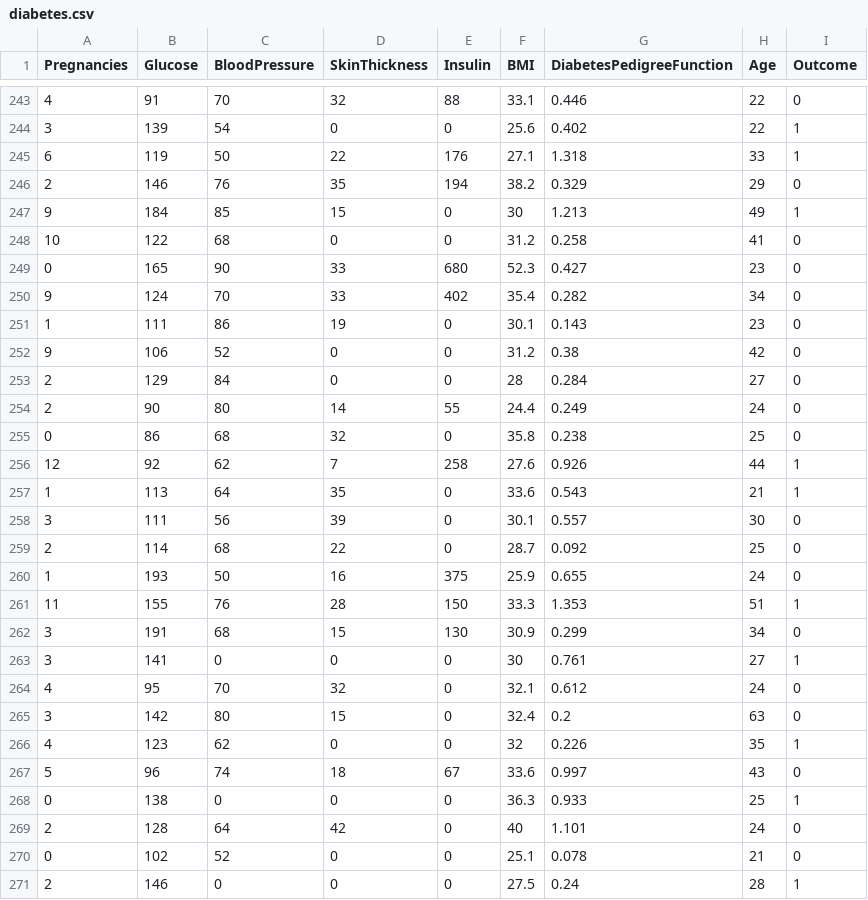
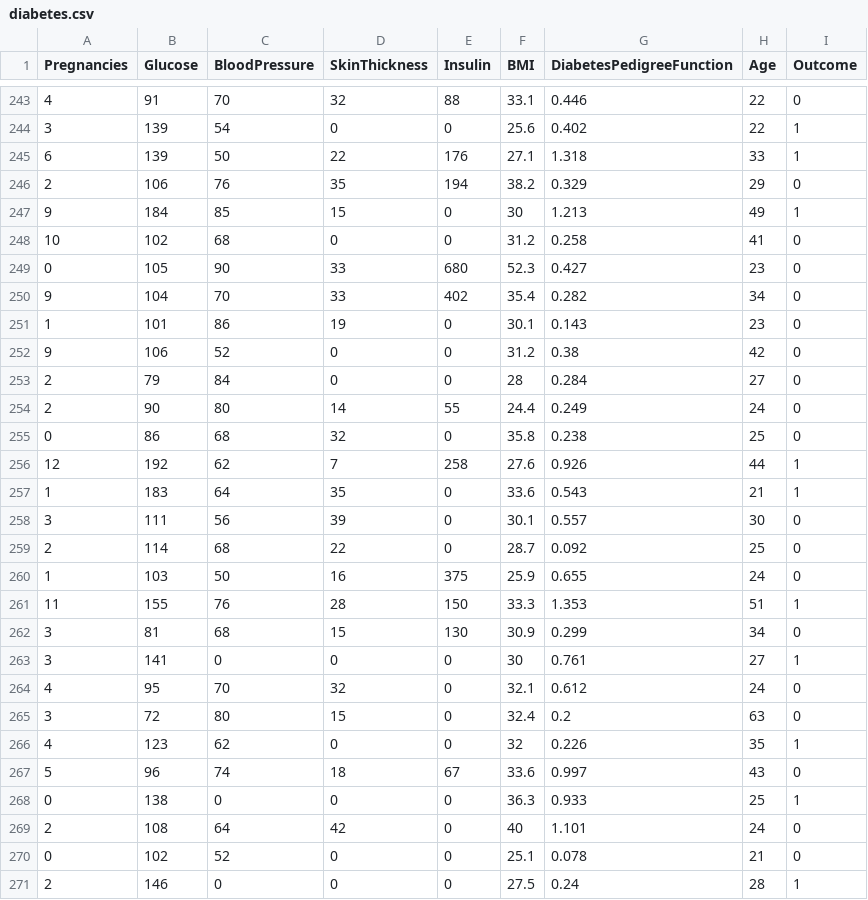
Before and after one commit to LuisPerezTimana/Taller, a CSV file: diabetes.csv, drawn as a sheet; only a part is shown, gaps mark what is left out; the diff covers the shown part only.

Commit message:
Update diabetes.csv

```diff
--- a/diabetes.csv
+++ b/diabetes.csv
@@ -244,23 +244,23 @@ Pregnancies,Glucose,BloodPressure,SkinThickness,Insulin,BMI,DiabetesPedigreeFunc
 3,139,54,0,0,25.6,0.402,22,1
-6,119,50,22,176,27.1,1.318,33,1
-2,146,76,35,194,38.2,0.329,29,0
+6,139,50,22,176,27.1,1.318,33,1
+2,106,76,35,194,38.2,0.329,29,0
 9,184,85,15,0,30,1.213,49,1
-10,122,68,0,0,31.2,0.258,41,0
-0,165,90,33,680,52.3,0.427,23,0
-9,124,70,33,402,35.4,0.282,34,0
-1,111,86,19,0,30.1,0.143,23,0
+10,102,68,0,0,31.2,0.258,41,0
+0,105,90,33,680,52.3,0.427,23,0
+9,104,70,33,402,35.4,0.282,34,0
+1,101,86,19,0,30.1,0.143,23,0
 9,106,52,0,0,31.2,0.38,42,0
-2,129,84,0,0,28,0.284,27,0
+2,79,84,0,0,28,0.284,27,0
 2,90,80,14,55,24.4,0.249,24,0
 0,86,68,32,0,35.8,0.238,25,0
-12,92,62,7,258,27.6,0.926,44,1
-1,113,64,35,0,33.6,0.543,21,1
+12,192,62,7,258,27.6,0.926,44,1
+1,183,64,35,0,33.6,0.543,21,1
 3,111,56,39,0,30.1,0.557,30,0
 2,114,68,22,0,28.7,0.092,25,0
-1,193,50,16,375,25.9,0.655,24,0
+1,103,50,16,375,25.9,0.655,24,0
 11,155,76,28,150,33.3,1.353,51,1
-3,191,68,15,130,30.9,0.299,34,0
+3,81,68,15,130,30.9,0.299,34,0
 3,141,0,0,0,30,0.761,27,1
 4,95,70,32,0,32.1,0.612,24,0
-3,142,80,15,0,32.4,0.2,63,0
+3,72,80,15,0,32.4,0.2,63,0
 4,123,62,0,0,32,0.226,35,1
@@ -268,3 +268,3 @@ Pregnancies,Glucose,BloodPressure,SkinThickness,Insulin,BMI,DiabetesPedigreeFunc
 0,138,0,0,0,36.3,0.933,25,1
-2,128,64,42,0,40,1.101,24,0
+2,108,64,42,0,40,1.101,24,0
 0,102,52,0,0,25.1,0.078,21,0
```
Also changed, not shown: 53 edited cells elsewhere in this file.
